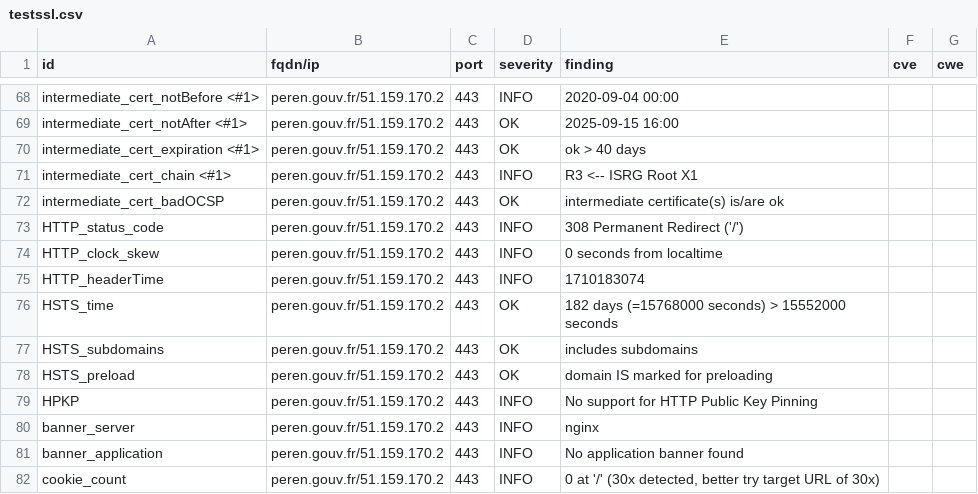
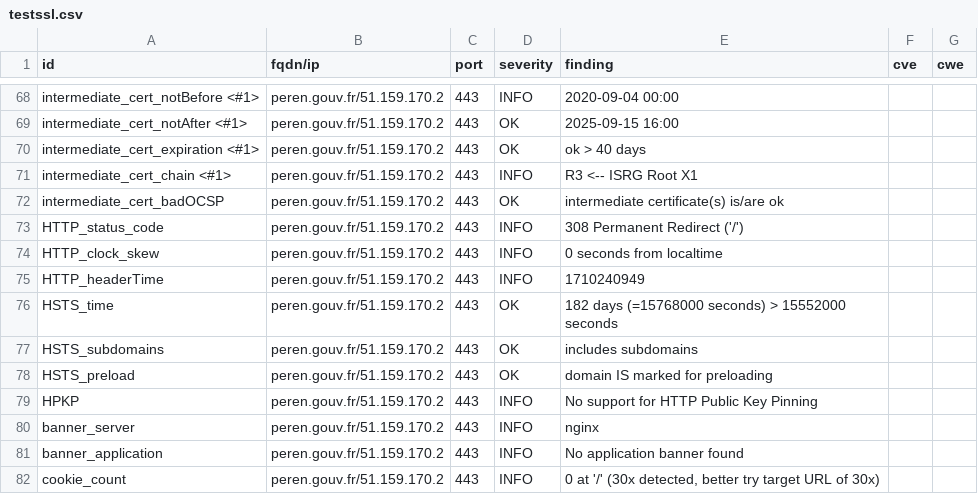
Before and after one commit to GKO-org/dashlordPrd8, a CSV file: results/aHR0cHM6Ly9wZXJlbi5nb3V2LmZy/testssl.csv, drawn as a sheet; only a part is shown, gaps mark what is left out.

```diff
--- a/results/aHR0cHM6Ly9wZXJlbi5nb3V2LmZy/testssl.csv
+++ b/results/aHR0cHM6Ly9wZXJlbi5nb3V2LmZy/testssl.csv
@@ -74,3 +74,3 @@
 "HTTP_clock_skew","peren.gouv.fr/51.159.170.2","443","INFO","0 seconds from localtime","",""
-"HTTP_headerTime","peren.gouv.fr/51.159.170.2","443","INFO","1710183074","",""
+"HTTP_headerTime","peren.gouv.fr/51.159.170.2","443","INFO","1710240949","",""
 "HSTS_time","peren.gouv.fr/51.159.170.2","443","OK","182 days (=15768000 seconds) > 15552000 seconds","",""
```
Also changed, not shown: 9 other files.
